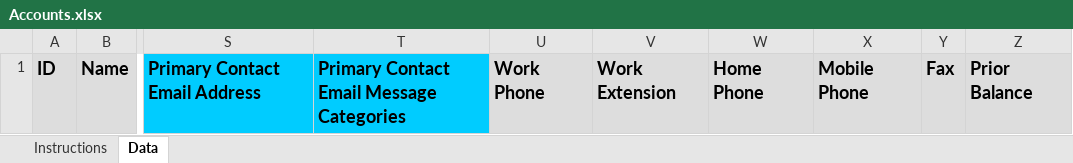
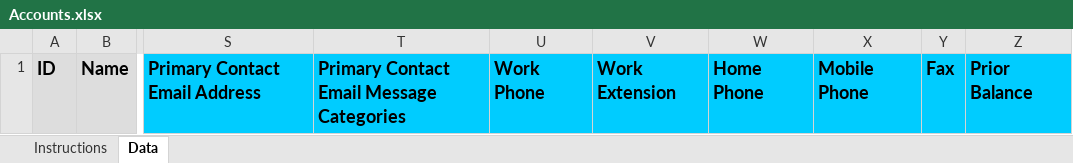
Before and after one commit to SonarSoftwareInc/importer, an Excel workbook: templates/Accounts.xlsx, sheet Data, drawn as a sheet; only a part is shown, gaps mark what is left out; values as stored, in another font and other column widths than the file's, no borders; the diff names each change by its address in the sheet, - before the commit and + after, or states it on an @@ line.

Commit message:
Mark phone numbers and prior balance as optional

```diff
--- a/templates/Accounts.xlsx (sheet Data)
+++ b/templates/Accounts.xlsx (sheet Data)
-U1:Z1 fill: #DDDDDD
+U1:Z1 fill: #00CCFF
```
Also changed, not shown: charts or pictures.
